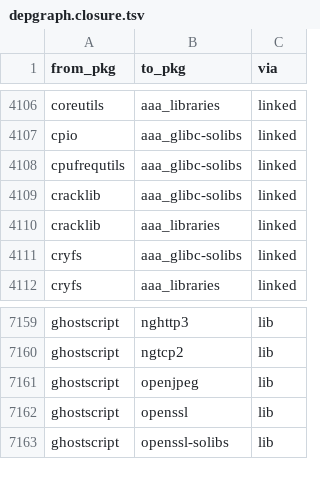
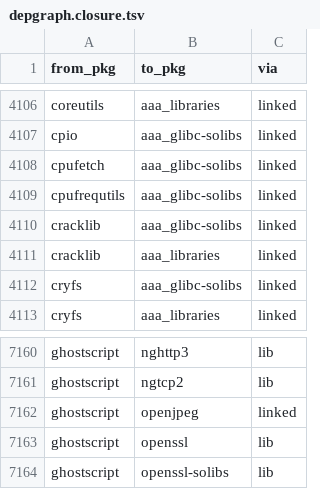
Before and after one commit to rizitis/Slackware64-Current-sofiles, a TSV file: depgraph.closure.tsv, drawn as a sheet; only a part is shown, gaps mark what is left out.

```diff
--- a/depgraph.closure.tsv
+++ b/depgraph.closure.tsv
@@ -4107,2 +4107,3 @@ coreutils	aaa_libraries	linked
 cpio	aaa_glibc-solibs	linked
+cpufetch	aaa_glibc-solibs	linked
 cpufrequtils	aaa_glibc-solibs	linked
@@ -7160,3 +7161,3 @@ ghostscript	nghttp3	lib
 ghostscript	ngtcp2	lib
-ghostscript	openjpeg	lib
+ghostscript	openjpeg	linked
 ghostscript	openssl	lib
```
Also changed, not shown: 7 other files.
